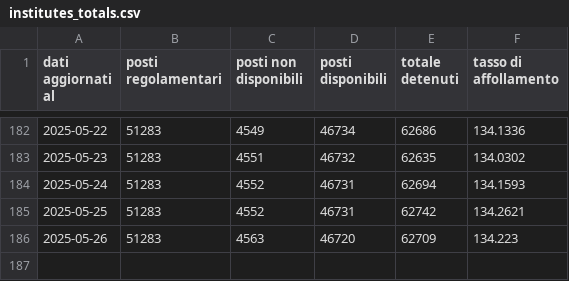
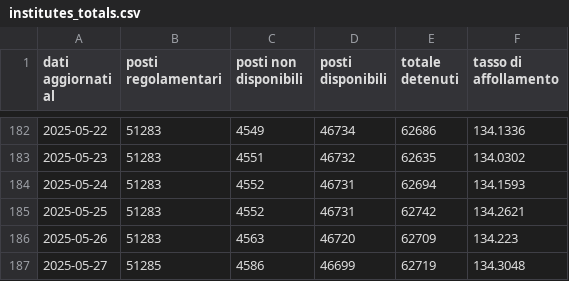
Before and after one commit to marcodallastella/sovraffollamento_carcerario, a CSV file: outputs/viz/institutes_totals.csv, drawn as a sheet; only a part is shown, gaps mark what is left out; the diff names each change by its address in the sheet, - before the commit and + after, or states it on an @@ line.

```diff
--- a/outputs/viz/institutes_totals.csv
+++ b/outputs/viz/institutes_totals.csv
+row 187: 2025-05-27 | 51285 | 4586 | 46699 | 62719 | 134.3048
```
Also changed, not shown: outputs/viz/institutes_critical.csv, outputs/viz/institutes_most_recent.csv, 4 other files.
